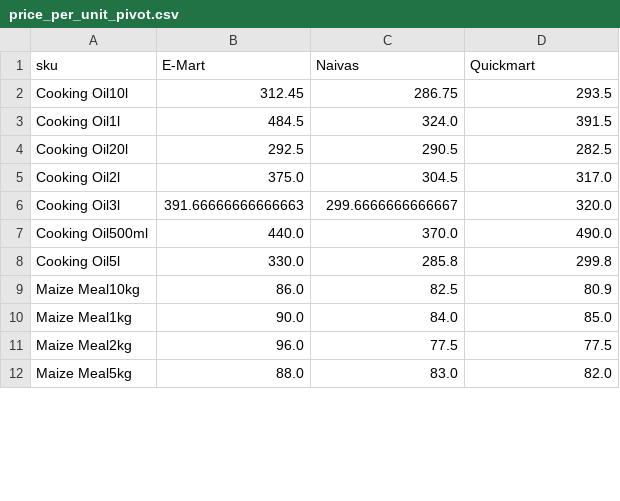
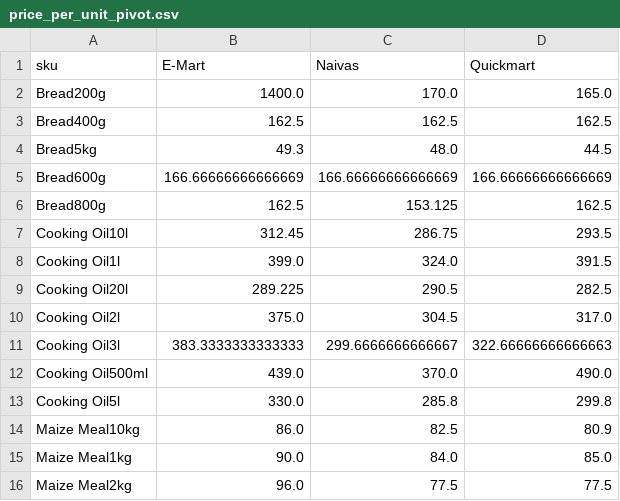
Before and after one commit to odawadavid/Webscraping, a CSV file: data/analytics/price_per_unit_pivot.csv, drawn as a sheet; only a part is shown; the shorter side is filled out with more unchanged rows; the diff covers the shown part only.

```diff
--- a/data/analytics/price_per_unit_pivot.csv
+++ b/data/analytics/price_per_unit_pivot.csv
@@ -1,8 +1,13 @@
 sku,E-Mart,Naivas,Quickmart
+Bread200g,1400.0,170.0,165.0
+Bread400g,162.5,162.5,162.5
+Bread5kg,49.3,48.0,44.5
+Bread600g,166.66666666666669,166.66666666666669,166.66666666666669
+Bread800g,162.5,153.125,162.5
 Cooking Oil10l,312.45,286.75,293.5
-Cooking Oil1l,484.5,324.0,391.5
-Cooking Oil20l,292.5,290.5,282.5
+Cooking Oil1l,399.0,324.0,391.5
+Cooking Oil20l,289.225,290.5,282.5
 Cooking Oil2l,375.0,304.5,317.0
-Cooking Oil3l,391.66666666666663,299.6666666666667,320.0
-Cooking Oil500ml,440.0,370.0,490.0
+Cooking Oil3l,383.3333333333333,299.6666666666667,322.66666666666663
+Cooking Oil500ml,439.0,370.0,490.0
 Cooking Oil5l,330.0,285.8,299.8
```
Also changed, not shown: 8 added rows and 7 edited cells elsewhere in this file, 6 other files.
